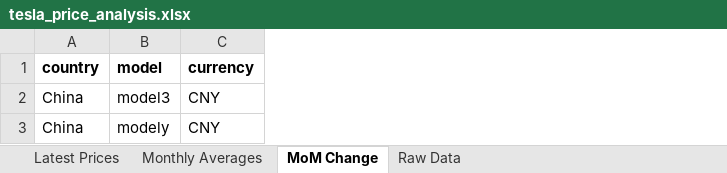
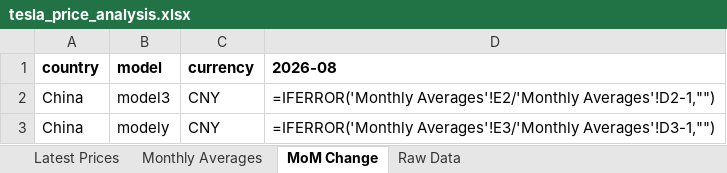
Before and after one commit to tricky2900/tesla-prices, an Excel workbook: tesla_price_analysis.xlsx, sheet MoM Change, drawn as a sheet; values as stored, in another font and other column widths than the file's, no borders; formulas without a stored value are shown as written; the diff names each change by its address in the sheet, - before the commit and + after, or states it on an @@ line.

```diff
--- a/tesla_price_analysis.xlsx (sheet MoM Change)
+++ b/tesla_price_analysis.xlsx (sheet MoM Change)
+column D (2026-08), rows 2-3: =IFERROR('Monthly Averages'!E2/'Monthly Averages'!D2-1,"") | =IFERROR('Monthly Averages'!E3/'Monthly Averages'!D3-1,"")
```
Also changed, not shown: sheet Raw Data, sheet Monthly Averages, sheet Latest Prices, 2 other files.
